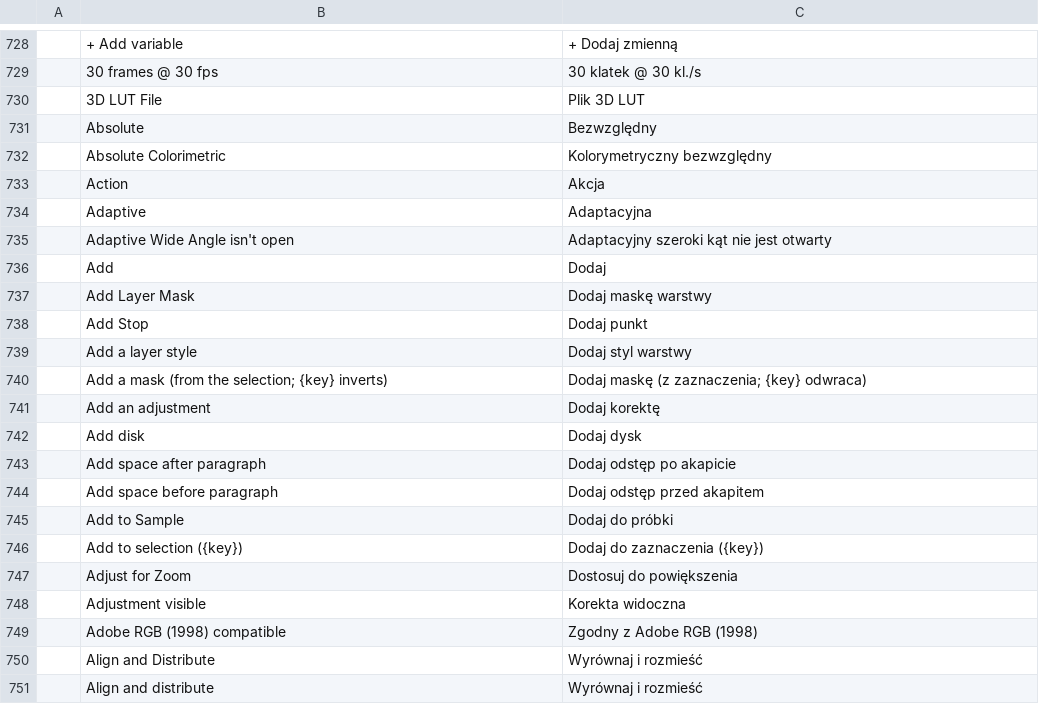
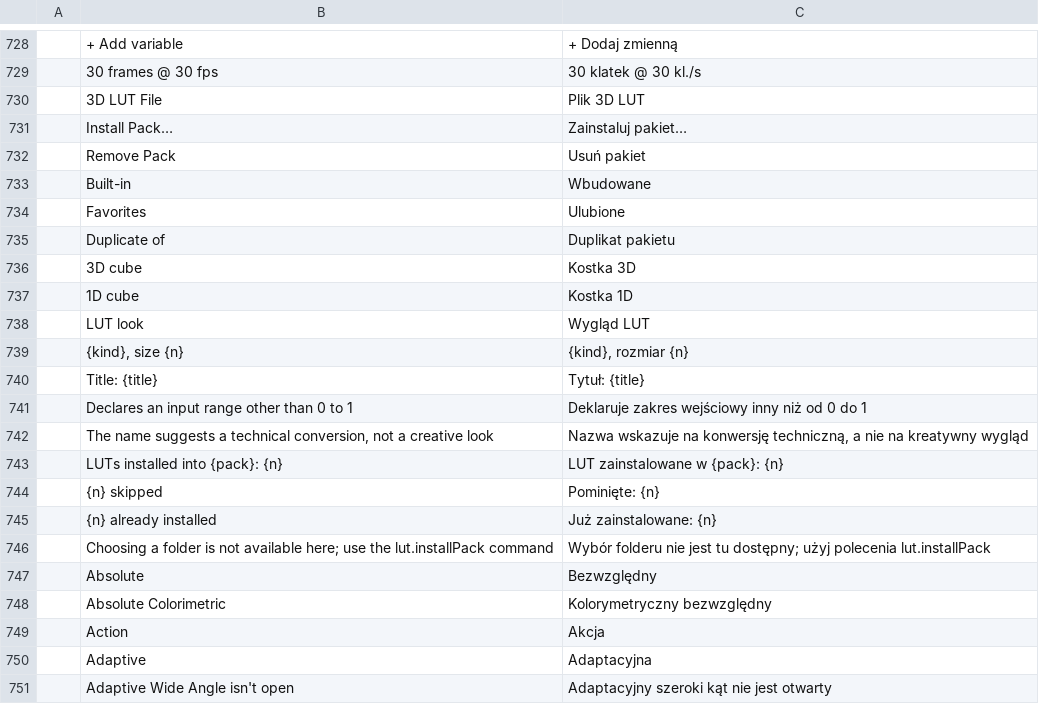
Before and after one commit to ChoqueCastroLD/capishot, a TSV file: crates/ui-egui/src/i18n/pl.tsv, drawn as a sheet; only a part is shown, gaps mark what is left out; the shorter side is filled out with more unchanged rows.

Commit message:
Color Lookup LUT library: Polish strings; folder picker through the non-blocking file dialog

```diff
--- a/crates/ui-egui/src/i18n/pl.tsv
+++ b/crates/ui-egui/src/i18n/pl.tsv
@@ -730,2 +730,18 @@
 	3D LUT File	Plik 3D LUT
+	Install Pack…	Zainstaluj pakiet…
+	Remove Pack	Usuń pakiet
+	Built-in	Wbudowane
+	Favorites	Ulubione
+	Duplicate of	Duplikat pakietu
+	3D cube	Kostka 3D
+	1D cube	Kostka 1D
+	LUT look	Wygląd LUT
+	{kind}, size {n}	{kind}, rozmiar {n}
+	Title: {title}	Tytuł: {title}
+	Declares an input range other than 0 to 1	Deklaruje zakres wejściowy inny niż od 0 do 1
+	The name suggests a technical conversion, not a creative look	Nazwa wskazuje na konwersję techniczną, a nie na kreatywny wygląd
+	LUTs installed into {pack}: {n}	LUT zainstalowane w {pack}: {n}
+	{n} skipped	Pominięte: {n}
+	{n} already installed	Już zainstalowane: {n}
+	Choosing a folder is not available here; use the lut.installPack command	Wybór folderu nie jest tu dostępny; użyj polecenia lut.installPack
 	Absolute	Bezwzględny
```
